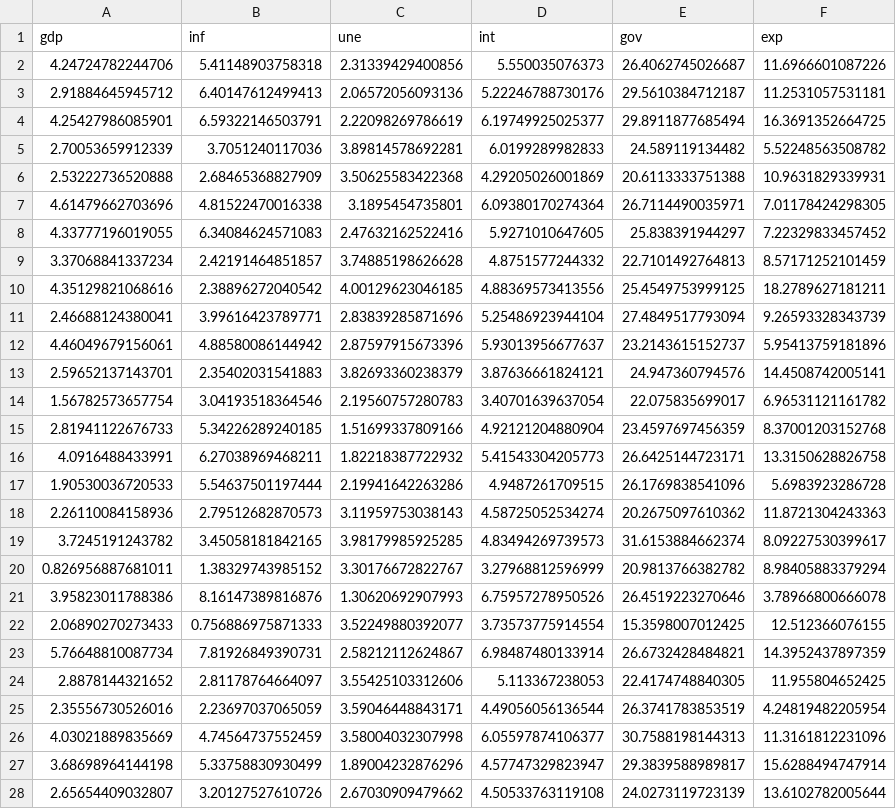
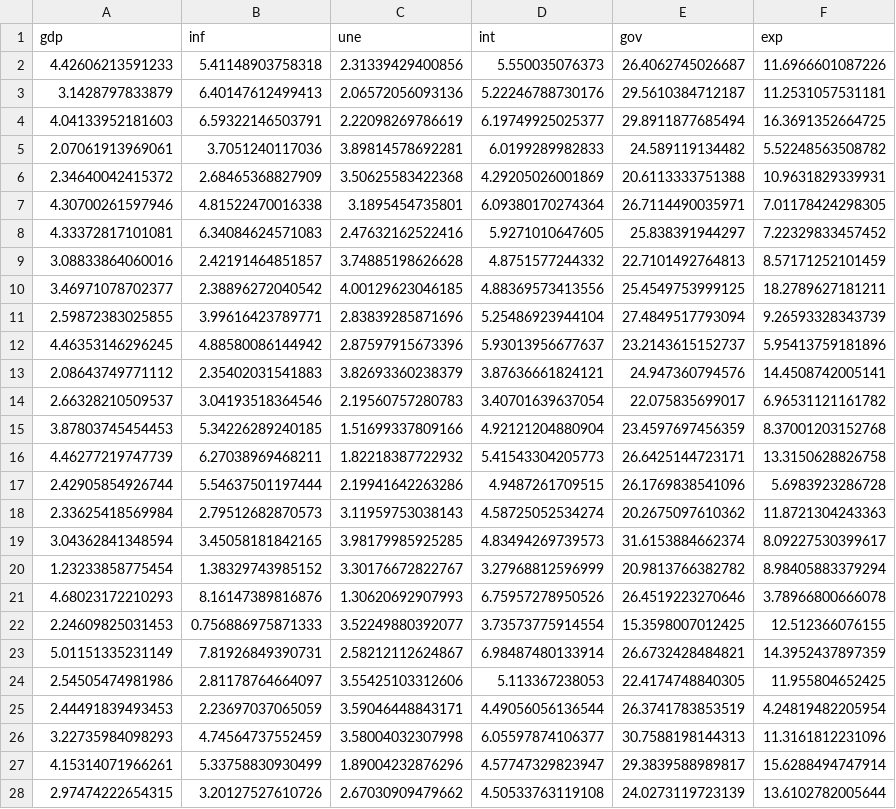
Before and after one commit to Rene-Gutierrez/stat5385, a CSV file: Gdp data.csv, drawn as a sheet; only a part is shown; the diff covers the shown part only.

```diff
--- a/Gdp data.csv
+++ b/Gdp data.csv
@@ -1,28 +1,28 @@
 "gdp","inf","une","int","gov","exp"
-4.24724782244706,5.41148903758318,2.31339429400856,5.550035076373,26.4062745026687,11.6966601087226
-2.91884645945712,6.40147612499413,2.06572056093136,5.22246788730176,29.5610384712187,11.2531057531181
-4.25427986085901,6.59322146503791,2.22098269786619,6.19749925025377,29.8911877685494,16.3691352664725
-2.70053659912339,3.7051240117036,3.89814578692281,6.0199289982833,24.589119134482,5.52248563508782
-2.53222736520888,2.68465368827909,3.50625583422368,4.29205026001869,20.6113333751388,10.9631829339931
-4.61479662703696,4.81522470016338,3.1895454735801,6.09380170274364,26.7114490035971,7.01178424298305
-4.33777196019055,6.34084624571083,2.47632162522416,5.9271010647605,25.838391944297,7.22329833457452
-3.37068841337234,2.42191464851857,3.74885198626628,4.8751577244332,22.7101492764813,8.57171252101459
-4.35129821068616,2.38896272040542,4.00129623046185,4.88369573413556,25.4549753999125,18.2789627181211
-2.46688124380041,3.99616423789771,2.83839285871696,5.25486923944104,27.4849517793094,9.26593328343739
-4.46049679156061,4.88580086144942,2.87597915673396,5.93013956677637,23.2143615152737,5.95413759181896
-2.59652137143701,2.35402031541883,3.82693360238379,3.87636661824121,24.947360794576,14.4508742005141
-1.56782573657754,3.04193518364546,2.19560757280783,3.40701639637054,22.075835699017,6.96531121161782
-2.81941122676733,5.34226289240185,1.51699337809166,4.92121204880904,23.4597697456359,8.37001203152768
-4.0916488433991,6.27038969468211,1.82218387722932,5.41543304205773,26.6425144723171,13.3150628826758
-1.90530036720533,5.54637501197444,2.19941642263286,4.9487261709515,26.1769838541096,5.6983923286728
-2.26110084158936,2.79512682870573,3.11959753038143,4.58725052534274,20.2675097610362,11.8721304243363
-3.7245191243782,3.45058181842165,3.98179985925285,4.83494269739573,31.6153884662374,8.09227530399617
-0.826956887681011,1.38329743985152,3.30176672822767,3.27968812596999,20.9813766382782,8.98405883379294
-3.95823011788386,8.16147389816876,1.30620692907993,6.75957278950526,26.4519223270646,3.78966800666078
-2.06890270273433,0.756886975871333,3.52249880392077,3.73573775914554,15.3598007012425,12.512366076155
-5.76648810087734,7.81926849390731,2.58212112624867,6.98487480133914,26.6732428484821,14.3952437897359
-2.8878144321652,2.81178764664097,3.55425103312606,5.113367238053,22.4174748840305,11.955804652425
-2.35556730526016,2.23697037065059,3.59046448843171,4.49056056136544,26.3741783853519,4.24819482205954
-4.03021889835669,4.74564737552459,3.58004032307998,6.05597874106377,30.7588198144313,11.3161812231096
-3.68698964144198,5.33758830930499,1.89004232876296,4.57747329823947,29.3839588989817,15.6288494747914
-2.65654409032807,3.20127527610726,2.67030909479662,4.50533763119108,24.0273119723139,13.6102782005644
+4.42606213591233,5.41148903758318,2.31339429400856,5.550035076373,26.4062745026687,11.6966601087226
+3.1428797833879,6.40147612499413,2.06572056093136,5.22246788730176,29.5610384712187,11.2531057531181
+4.04133952181603,6.59322146503791,2.22098269786619,6.19749925025377,29.8911877685494,16.3691352664725
+2.07061913969061,3.7051240117036,3.89814578692281,6.0199289982833,24.589119134482,5.52248563508782
+2.34640042415372,2.68465368827909,3.50625583422368,4.29205026001869,20.6113333751388,10.9631829339931
+4.30700261597946,4.81522470016338,3.1895454735801,6.09380170274364,26.7114490035971,7.01178424298305
+4.33372817101081,6.34084624571083,2.47632162522416,5.9271010647605,25.838391944297,7.22329833457452
+3.08833864060016,2.42191464851857,3.74885198626628,4.8751577244332,22.7101492764813,8.57171252101459
+3.46971078702377,2.38896272040542,4.00129623046185,4.88369573413556,25.4549753999125,18.2789627181211
+2.59872383025855,3.99616423789771,2.83839285871696,5.25486923944104,27.4849517793094,9.26593328343739
+4.46353146296245,4.88580086144942,2.87597915673396,5.93013956677637,23.2143615152737,5.95413759181896
+2.08643749771112,2.35402031541883,3.82693360238379,3.87636661824121,24.947360794576,14.4508742005141
+2.66328210509537,3.04193518364546,2.19560757280783,3.40701639637054,22.075835699017,6.96531121161782
+3.87803745454453,5.34226289240185,1.51699337809166,4.92121204880904,23.4597697456359,8.37001203152768
+4.46277219747739,6.27038969468211,1.82218387722932,5.41543304205773,26.6425144723171,13.3150628826758
+2.42905854926744,5.54637501197444,2.19941642263286,4.9487261709515,26.1769838541096,5.6983923286728
+2.33625418569984,2.79512682870573,3.11959753038143,4.58725052534274,20.2675097610362,11.8721304243363
+3.04362841348594,3.45058181842165,3.98179985925285,4.83494269739573,31.6153884662374,8.09227530399617
+1.23233858775454,1.38329743985152,3.30176672822767,3.27968812596999,20.9813766382782,8.98405883379294
+4.68023172210293,8.16147389816876,1.30620692907993,6.75957278950526,26.4519223270646,3.78966800666078
+2.24609825031453,0.756886975871333,3.52249880392077,3.73573775914554,15.3598007012425,12.512366076155
+5.01151335231149,7.81926849390731,2.58212112624867,6.98487480133914,26.6732428484821,14.3952437897359
+2.54505474981986,2.81178764664097,3.55425103312606,5.113367238053,22.4174748840305,11.955804652425
+2.44491839493453,2.23697037065059,3.59046448843171,4.49056056136544,26.3741783853519,4.24819482205954
+3.22735984098293,4.74564737552459,3.58004032307998,6.05597874106377,30.7588198144313,11.3161812231096
+4.15314071966261,5.33758830930499,1.89004232876296,4.57747329823947,29.3839588989817,15.6288494747914
+2.97474222654315,3.20127527610726,2.67030909479662,4.50533763119108,24.0273119723139,13.6102782005644
```
Also changed, not shown: 169 edited cells elsewhere in this file, 22 other files.
